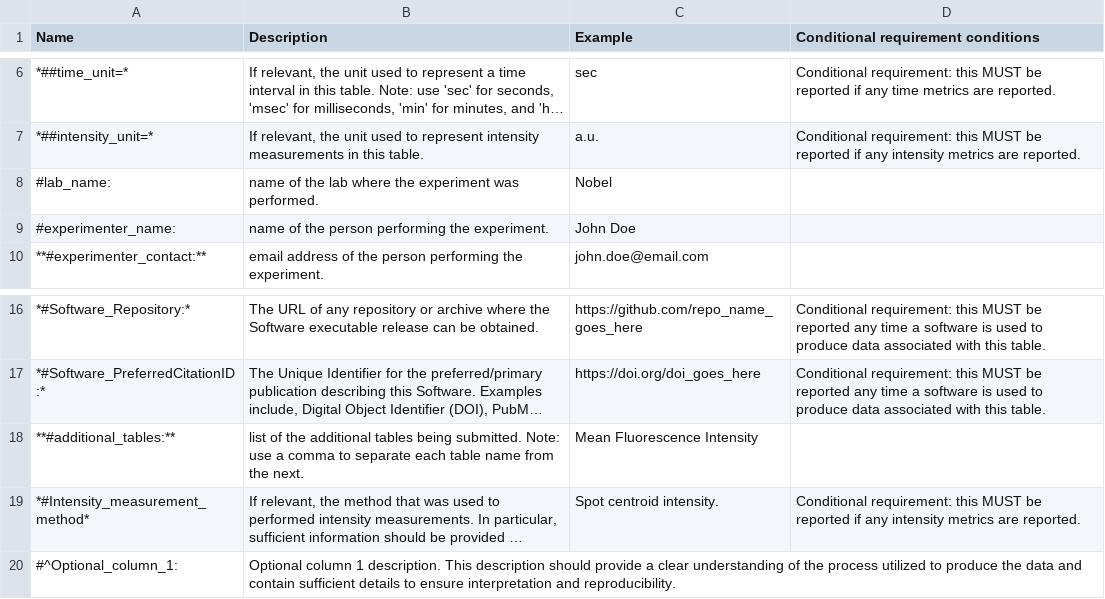
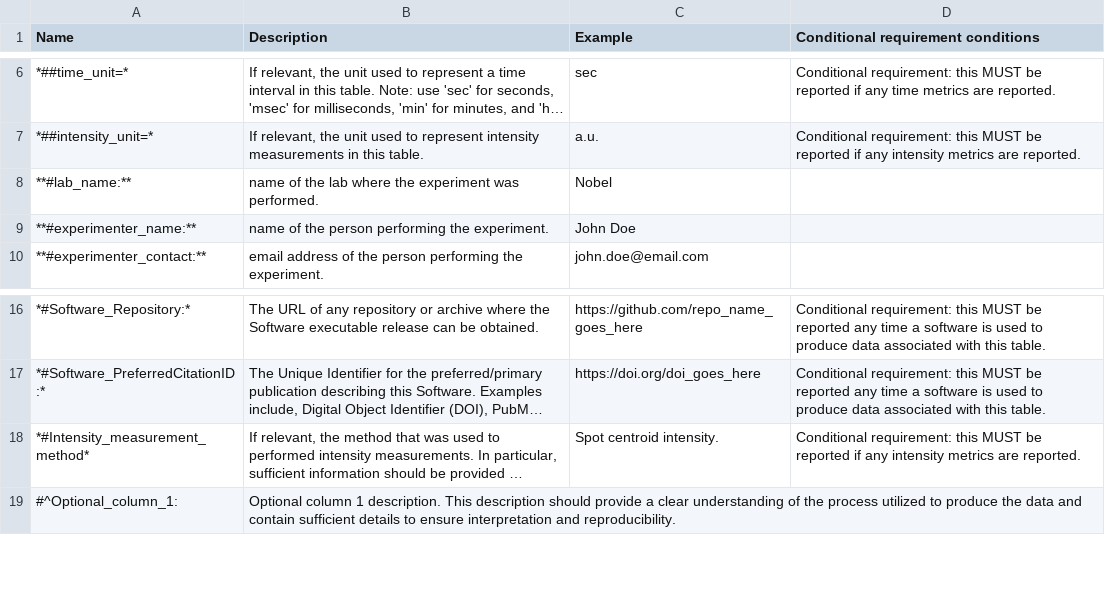
Before and after one commit to 4dn-dcic/fish_omics_format, a CSV file: docs/source/tables/extracell_header.csv, drawn as a sheet; only a part is shown, gaps mark what is left out; long unchanged cells end in …; the diff names each change by its address in the sheet, - before the commit and + after, or states it on an @@ line.

Commit message:
Fix requirement levels discrepancies

```diff
--- a/docs/source/tables/extracell_header.csv
+++ b/docs/source/tables/extracell_header.csv
-A8 (Name): #lab_name:
+A8 (Name): **#lab_name:**
-A9 (Name): #experimenter_name:
+A9 (Name): **#experimenter_name:**
-row 18: **#additional_tables:** | list of the additional tables being submitted. Note: use a comma to separate each table name from the next. | Mean Fluorescence Intensity
```
Also changed, not shown: docs/source/tables/cell_header.csv, docs/source/tables/demultiplexing_header.csv, 9 other files.
